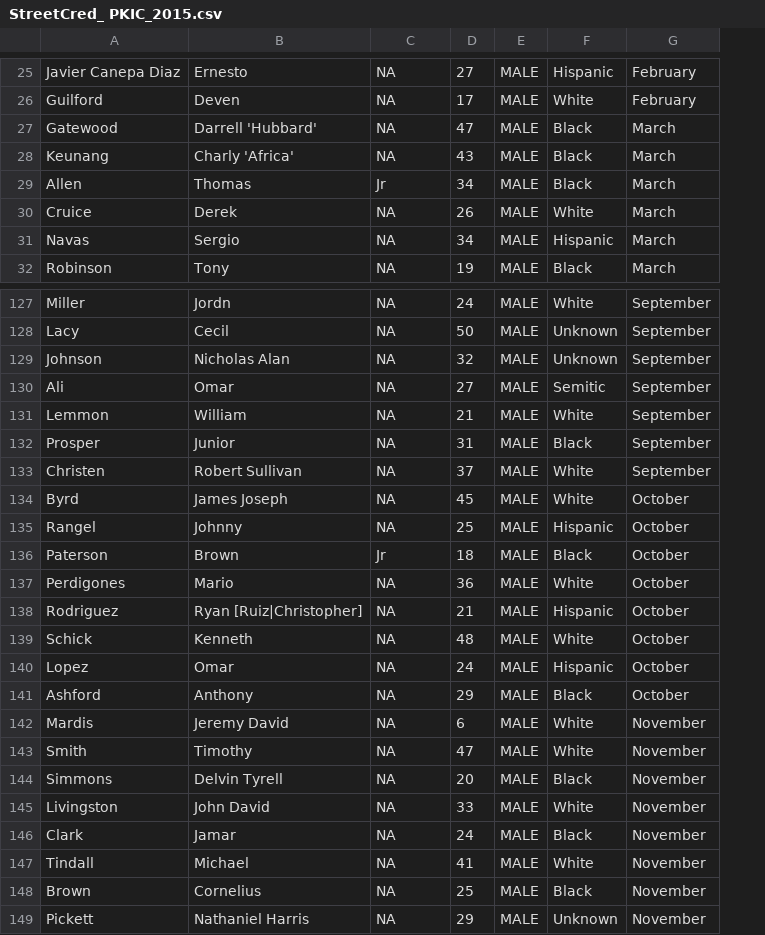
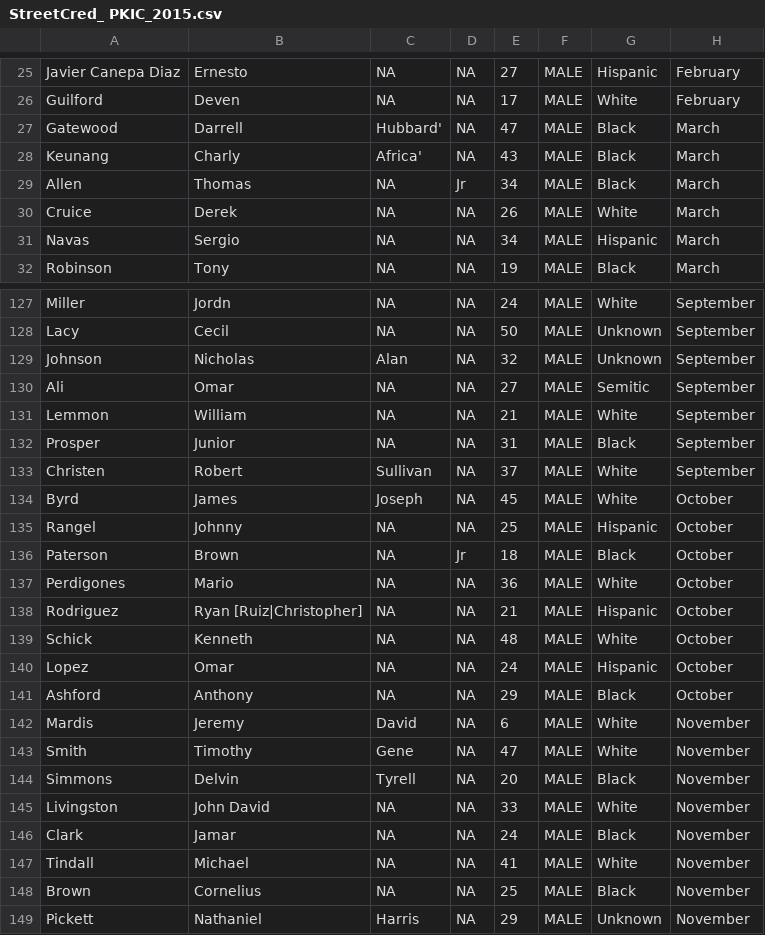
Before and after one commit to StreetCredSoftware/PKIC, a CSV file: DBs/StreetCred_ PKIC_2015.csv, drawn as a sheet; only a part is shown, gaps mark what is left out; the diff covers the shown part only; the diff names each change by its address in the sheet, - before the commit and + after, or states it on an @@ line.

Commit message:
Added "Middle_or_Nickname" column

```diff
--- a/DBs/StreetCred_ PKIC_2015.csv
+++ b/DBs/StreetCred_ PKIC_2015.csv
+column D, rows 25-32: NA | NA | NA | NA | Jr | NA | NA | NA; rows 127-149: NA | NA | NA | NA | NA | NA | NA | NA | NA | Jr | NA | NA | NA | NA | NA | NA | NA | NA | NA | NA | NA | NA | NA
-B27: Darrell 'Hubbard'
+B27: Darrell
-C27: NA
+C27: Hubbard'
-B28: Charly 'Africa'
+B28: Charly
-C28: NA
+C28: Africa'
-C29: Jr
+C29: NA
-B129: Nicholas Alan
+B129: Nicholas
-C129: NA
+C129: Alan
-B133: Robert Sullivan
+B133: Robert
-C133: NA
+C133: Sullivan
-B134: James Joseph
+B134: James
-C134: NA
+C134: Joseph
-C136: Jr
+C136: NA
-B142: Jeremy David
+B142: Jeremy
-C142: NA
+C142: David
-C143: NA
+C143: Gene
-B144: Delvin Tyrell
+B144: Delvin
-C144: NA
+C144: Tyrell
-B149: Nathaniel Harris
+B149: Nathaniel
-C149: NA
+C149: Harris
```
Also changed, not shown: 7 edited cells elsewhere in this file.
